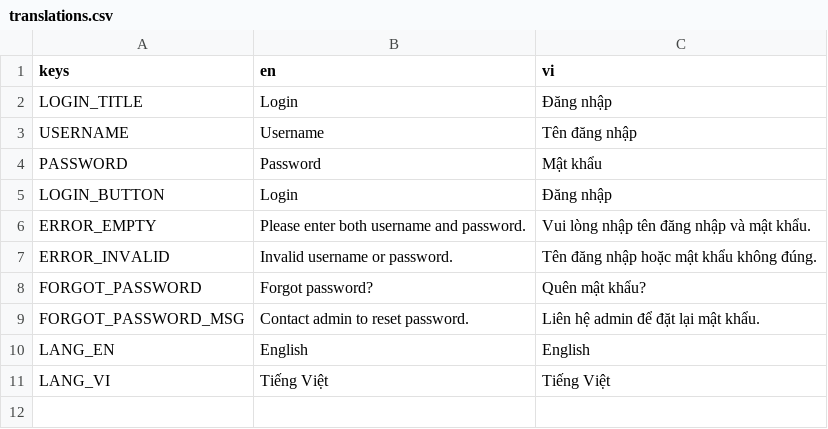
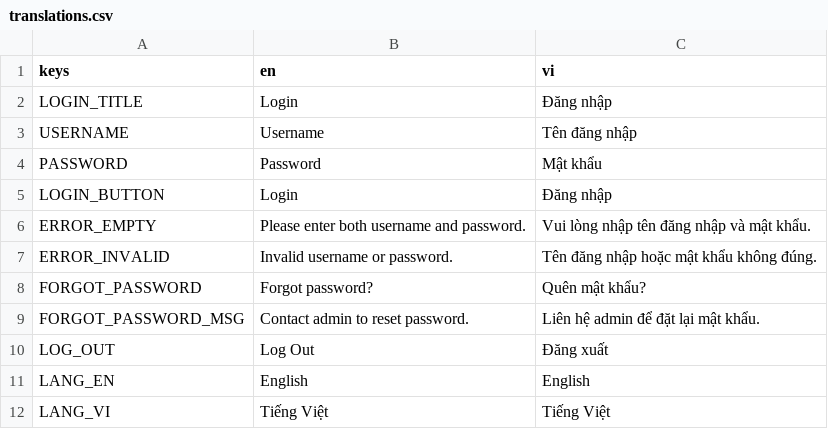
Before and after one commit to anv99-vn/code-game, a CSV file: translations/translations.csv, drawn as a sheet; the diff names each change by its address in the sheet, - before the commit and + after, or states it on an @@ line.

Commit message:
Add settings dropdown and update translations

```diff
--- a/translations/translations.csv
+++ b/translations/translations.csv
+row 10: LOG_OUT | Log Out | Đăng xuất
```
Also changed, not shown: 3 other files.
